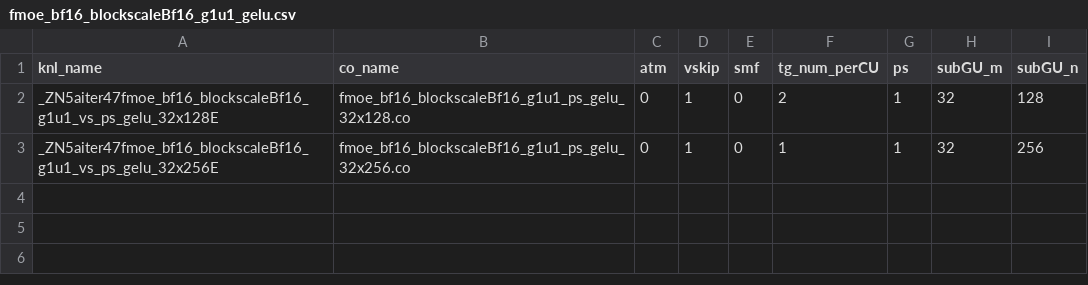
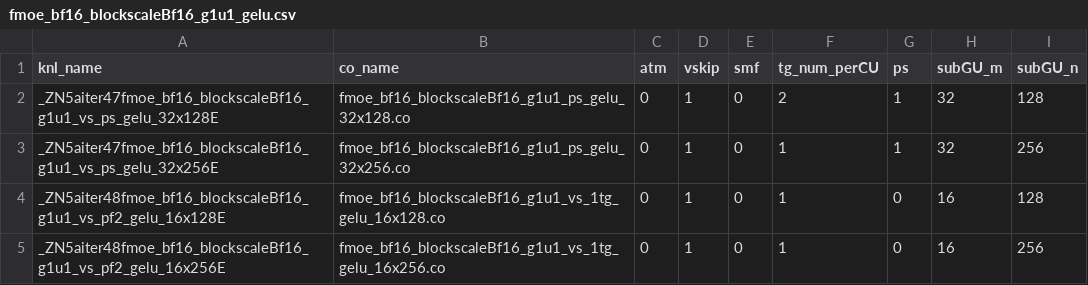
Before and after one commit to amd-pedghazi/aiter, a CSV file: hsa/gfx950/fmoe/gelu/fmoe_bf16_blockscaleBf16_g1u1_gelu.csv, drawn as a sheet.

```diff
--- a/hsa/gfx950/fmoe/gelu/fmoe_bf16_blockscaleBf16_g1u1_gelu.csv
+++ b/hsa/gfx950/fmoe/gelu/fmoe_bf16_blockscaleBf16_g1u1_gelu.csv
@@ -3 +3,3 @@ _ZN5aiter47fmoe_bf16_blockscaleBf16_g1u1_vs_ps_gelu_32x128E,fmoe_bf16_blockscale
 _ZN5aiter47fmoe_bf16_blockscaleBf16_g1u1_vs_ps_gelu_32x256E,fmoe_bf16_blockscaleBf16_g1u1_ps_gelu_32x256.co,0,1,0,1,1,32,256
+_ZN5aiter48fmoe_bf16_blockscaleBf16_g1u1_vs_pf2_gelu_16x128E,fmoe_bf16_blockscaleBf16_g1u1_vs_1tg_gelu_16x128.co,0,1,0,1,0,16,128
+_ZN5aiter48fmoe_bf16_blockscaleBf16_g1u1_vs_pf2_gelu_16x256E,fmoe_bf16_blockscaleBf16_g1u1_vs_1tg_gelu_16x256.co,0,1,0,1,0,16,256
```
Also changed, not shown: hsa/gfx950/fmoe/silu/fmoe_bf16_blockscaleBf16_g1u1_silu.csv, 6 other files.
